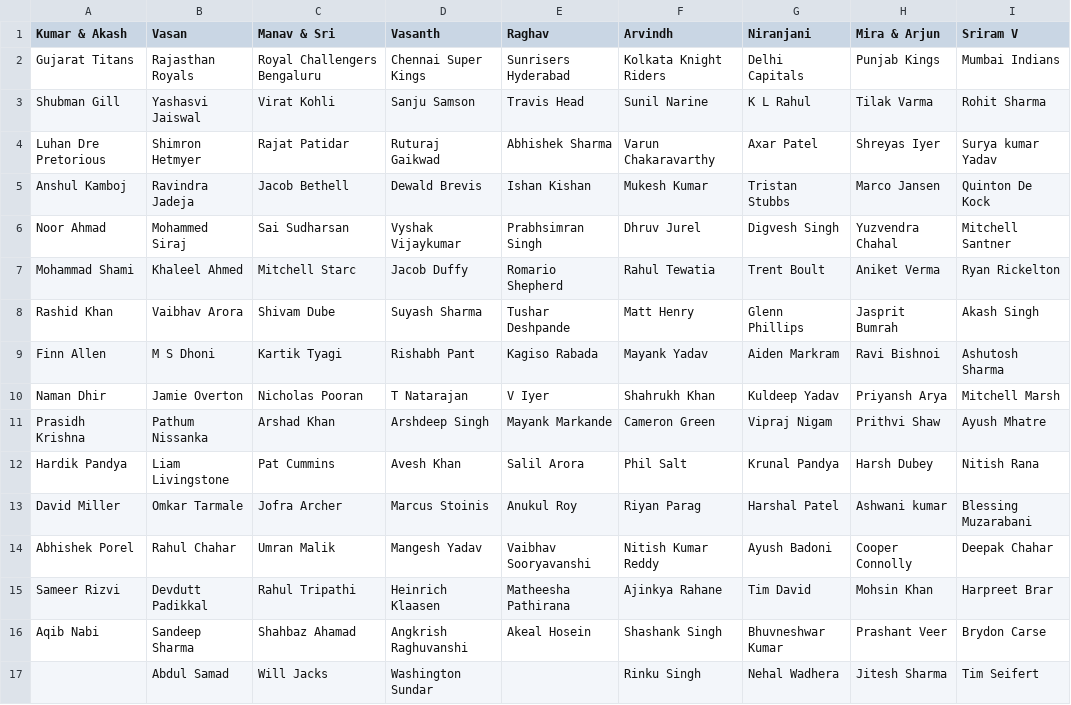
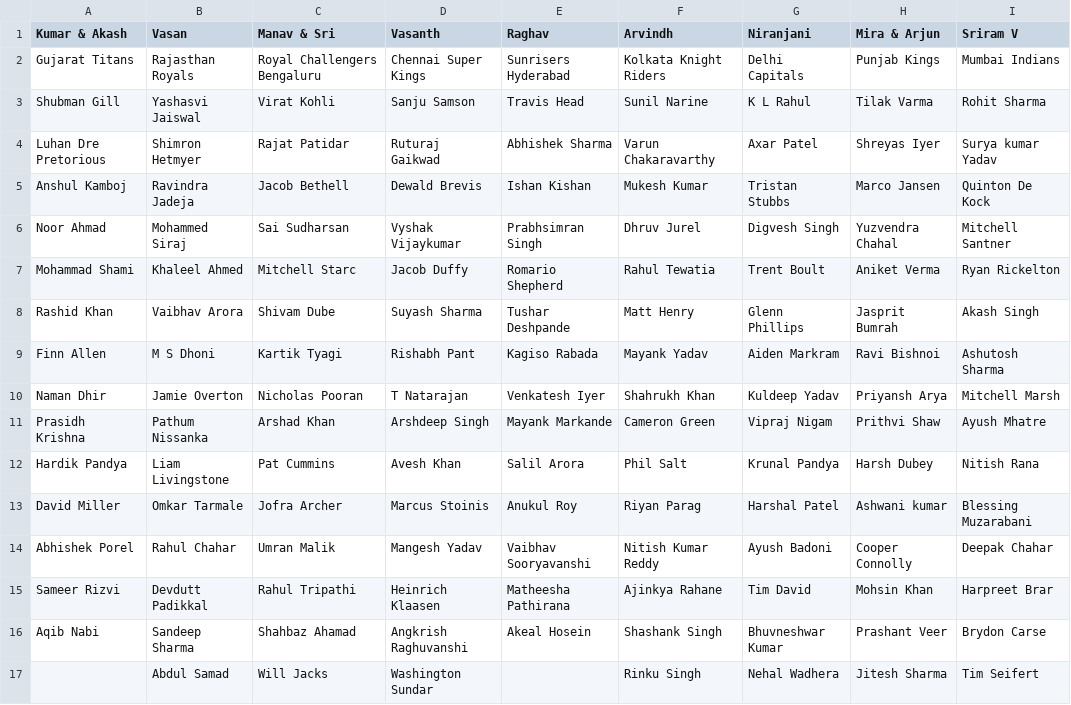
Before and after one commit to suddu16/cricket-fantasy, a CSV file: ipl2026/group_2/AuctionSummary.csv, drawn as a sheet.

```diff
--- a/ipl2026/group_2/AuctionSummary.csv
+++ b/ipl2026/group_2/AuctionSummary.csv
@@ -9,3 +9,3 @@ Rashid Khan,Vaibhav Arora,Shivam Dube,Suyash Sharma,Tushar Deshpande,Matt Henry,
 Finn Allen,M S Dhoni,Kartik Tyagi,Rishabh Pant,Kagiso Rabada,Mayank Yadav,Aiden Markram,Ravi Bishnoi,Ashutosh Sharma
-Naman Dhir,Jamie Overton,Nicholas Pooran,T Natarajan,V Iyer,Shahrukh Khan,Kuldeep Yadav,Priyansh Arya,Mitchell Marsh
+Naman Dhir,Jamie Overton,Nicholas Pooran,T Natarajan,Venkatesh Iyer,Shahrukh Khan,Kuldeep Yadav,Priyansh Arya,Mitchell Marsh
 Prasidh Krishna,Pathum Nissanka,Arshad Khan,Arshdeep Singh,Mayank Markande,Cameron Green,Vipraj Nigam,Prithvi Shaw,Ayush Mhatre
```
Also changed, not shown: ipl2026/group_2/Raghav.csv, ipl2026/group_2/ipl_2026_results_day_34.csv, 6 other files.
